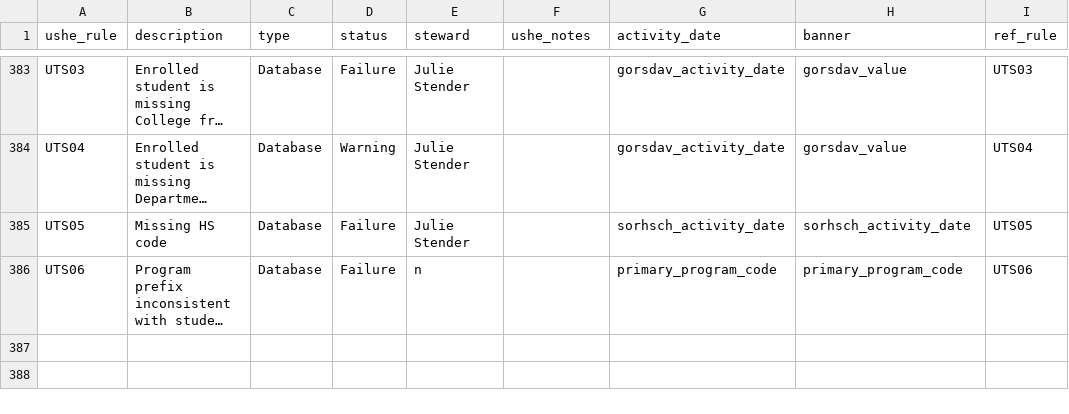
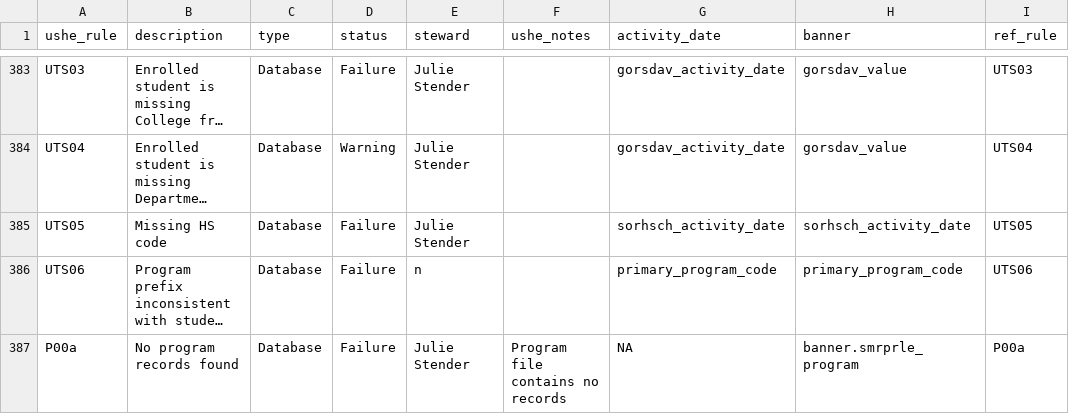
Before and after one commit to ut-effectiveness/utValidateR, a CSV file: sandbox/rule-metadata.csv, drawn as a sheet; only a part is shown, gaps mark what is left out; long unchanged cells end in …; the diff names each change by its address in the sheet, - before the commit and + after, or states it on an @@ line.

Commit message:
Adding program audit starting with P00a

```diff
--- a/sandbox/rule-metadata.csv
+++ b/sandbox/rule-metadata.csv
+row 387: P00a | No program records found | Database | Failure | Julie Stender | Program file contains no records | NA | banner.smrprle_program | P00a
```
Also changed, not shown: 2 other files.
